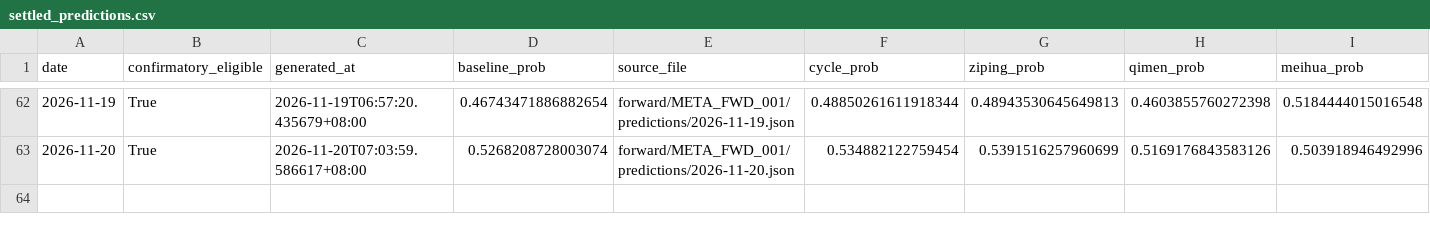
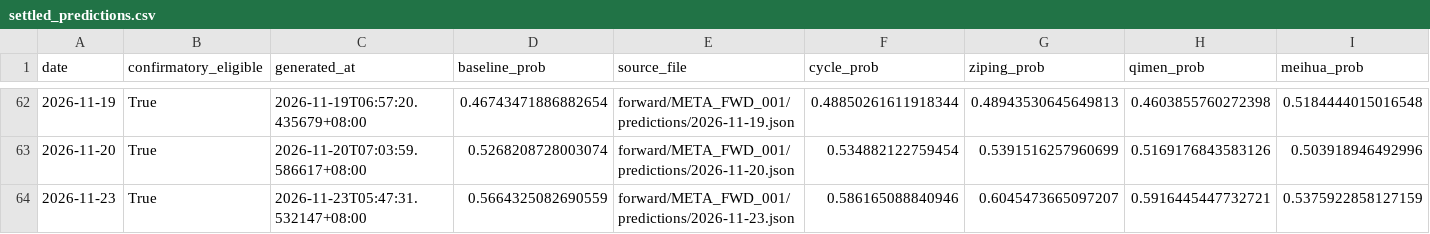
Before and after one commit to RuthlessCreature/MetaAlpha, a CSV file: forward/META_FWD_001/status/settled_predictions.csv, drawn as a sheet; only a part is shown, gaps mark what is left out; rows hold the shown columns only; the diff names each change by its address in the sheet, - before the commit and + after, or states it on an @@ line.

```diff
--- a/forward/META_FWD_001/status/settled_predictions.csv
+++ b/forward/META_FWD_001/status/settled_predictions.csv
+row 64: 2026-11-23 | True | 2026-11-23T05:47:31.532147+08:00 | 0.5664325082690559 | forward/META_FWD_001/predictions/2026-11-23.json | 0.586165088840946 | 0.6045473665097207 | 0.5916445447732721 | 0.5375922858127159
```
Also changed, not shown: 3 other files.
